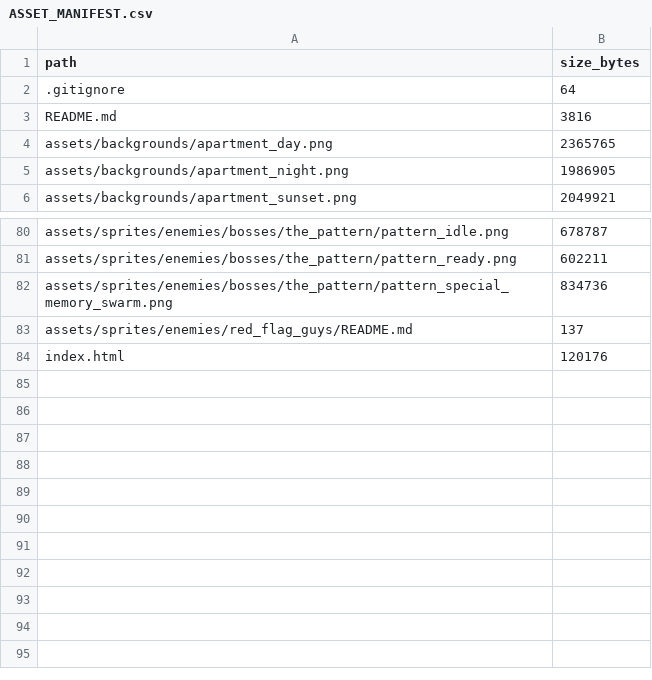
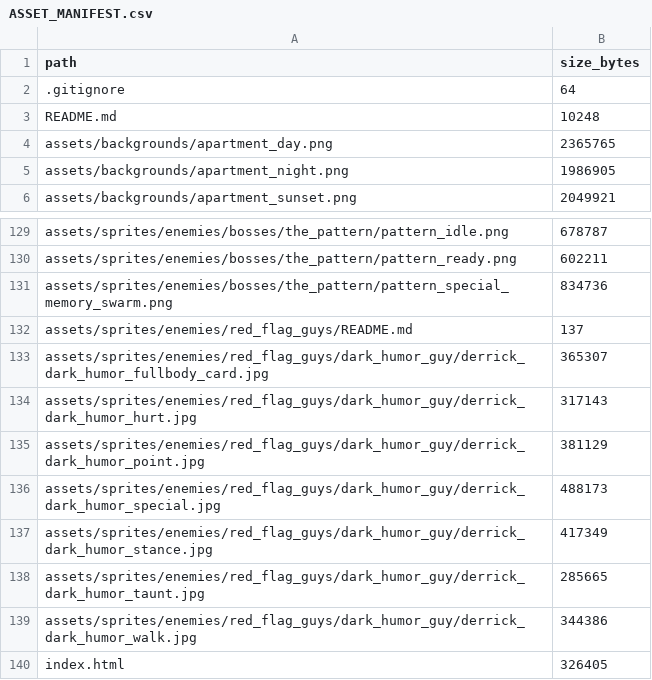
Before and after one commit to EmmaWoods36/Swipe-Left-to-Survive, a CSV file: ASSET_MANIFEST.csv, drawn as a sheet; only a part is shown, gaps mark what is left out; the diff covers the shown part only.

```diff
--- a/ASSET_MANIFEST.csv
+++ b/ASSET_MANIFEST.csv
@@ -2,3 +2,3 @@ path,size_bytes
 .gitignore,64
-README.md,3816
+README.md,10248
 assets/backgrounds/apartment_day.png,2365765
@@ -83,2 +132,9 @@ assets/sprites/enemies/bosses/the_pattern/pattern_special_memory_swarm.png,83473
 assets/sprites/enemies/red_flag_guys/README.md,137
-index.html,120176
+assets/sprites/enemies/red_flag_guys/dark_humor_guy/derrick_dark_humor_fullbody_card.jpg,365307
+assets/sprites/enemies/red_flag_guys/dark_humor_guy/derrick_dark_humor_hurt.jpg,317143
+assets/sprites/enemies/red_flag_guys/dark_humor_guy/derrick_dark_humor_point.jpg,381129
+assets/sprites/enemies/red_flag_guys/dark_humor_guy/derrick_dark_humor_special.jpg,488173
+assets/sprites/enemies/red_flag_guys/dark_humor_guy/derrick_dark_humor_stance.jpg,417349
+assets/sprites/enemies/red_flag_guys/dark_humor_guy/derrick_dark_humor_taunt.jpg,285665
+assets/sprites/enemies/red_flag_guys/dark_humor_guy/derrick_dark_humor_walk.jpg,344386
+index.html,326405
```
Also changed, not shown: 49 added rows elsewhere in this file, 2 other files.
